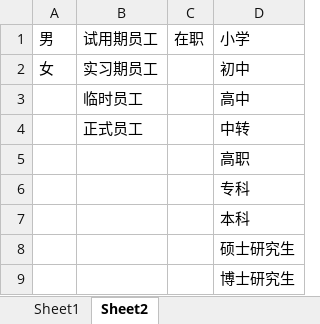
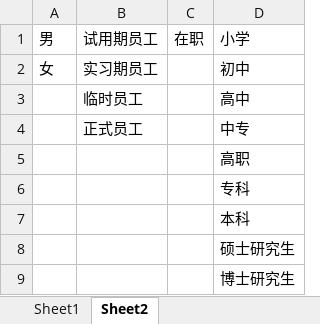
Before and after one commit to sunhaha123456/planning, an Excel workbook: planning-controler/src/main/resources/static/download/员工信息登记表.xlsx, sheet Sheet2, drawn as a sheet; values as stored, in another font and other column widths than the file's, no borders; the diff names each change by its address in the sheet, - before the commit and + after, or states it on an @@ line.

```diff
--- a/planning-controler/src/main/resources/static/download/员工信息登记表.xlsx (sheet Sheet2)
+++ b/planning-controler/src/main/resources/static/download/员工信息登记表.xlsx (sheet Sheet2)
-D4: 中转
+D4: 中专
```
Also changed, not shown: sheet Sheet1, hidden cells, 8 other files.
